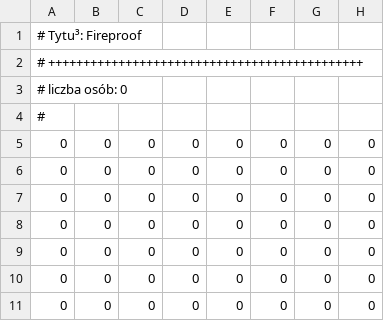
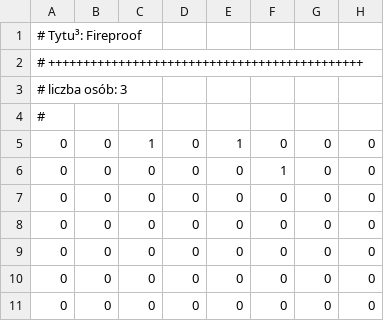
Before and after one commit to JakubTomaszewski/Projekt_Inf_kino, a CSV file: movies/Fireproof.csv, drawn as a sheet; only a part is shown; the diff names each change by its address in the sheet, - before the commit and + after, or states it on an @@ line.

```diff
--- a/movies/Fireproof.csv
+++ b/movies/Fireproof.csv
-A3: # liczba osób: 0
+A3: # liczba osób: 3
-C5: 0
+C5: 1
-E5: 0
+E5: 1
-F6: 0
+F6: 1
```
Also changed, not shown: movies/Gnomeo and Juliet.csv, 1 other file.
